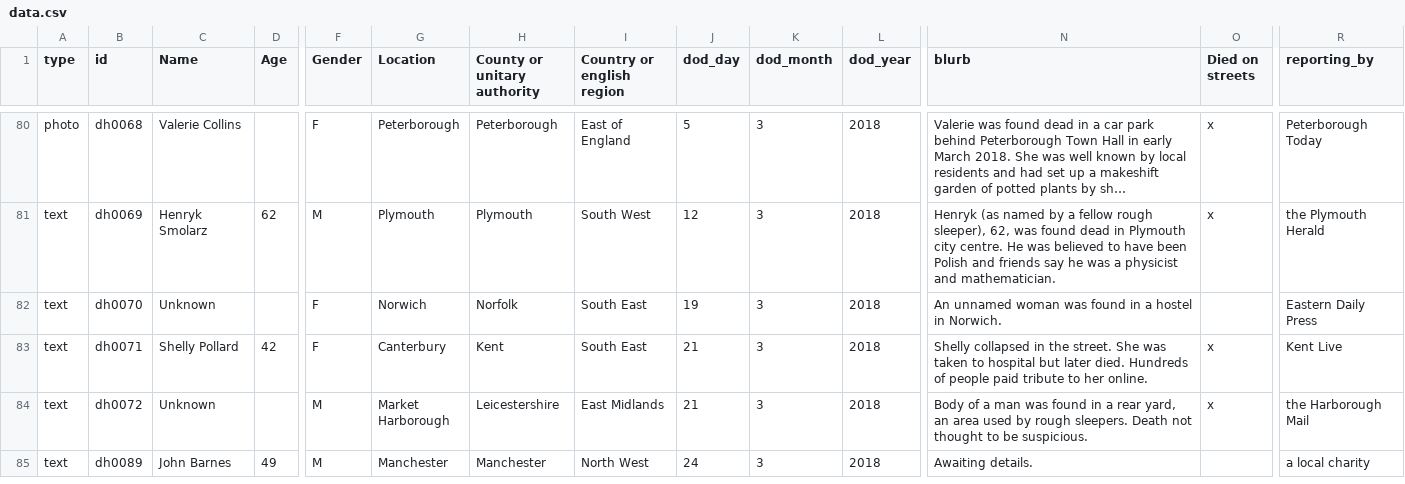
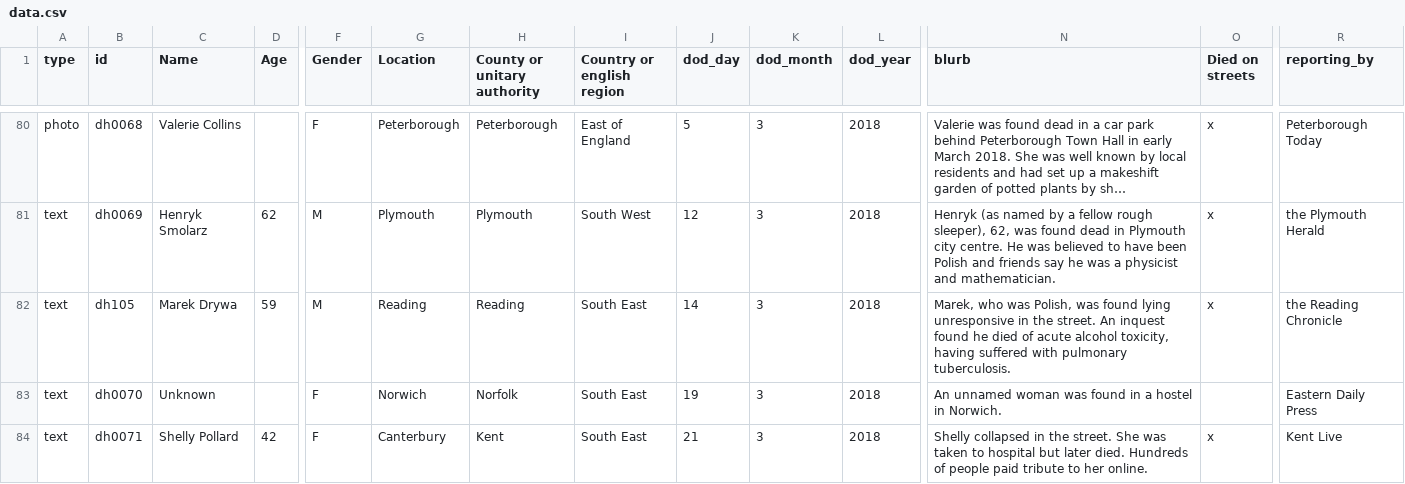
Before and after one commit to bureau-local/bureau-local.github.io, a CSV file: dying-homeless/data.csv, drawn as a sheet; only a part is shown, gaps mark what is left out; the shorter side is filled out with more unchanged rows; long unchanged cells end in …; rows hold the shown columns only; the diff names each change by its address in the sheet, - before the commit and + after, or states it on an @@ line.

Commit message:
Update data file

```diff
--- a/dying-homeless/data.csv
+++ b/dying-homeless/data.csv
+row 82: text | dh105 | Marek Drywa | 59 | M | Reading | Reading | South East | 14 | 3 | 2018 | Marek, who was Polish, was found lying unresponsive in the street. An inquest found he died of acute alcohol toxicity, having suffered with pulmonary tuberculosis. | x | the Reading Chronicle
```
